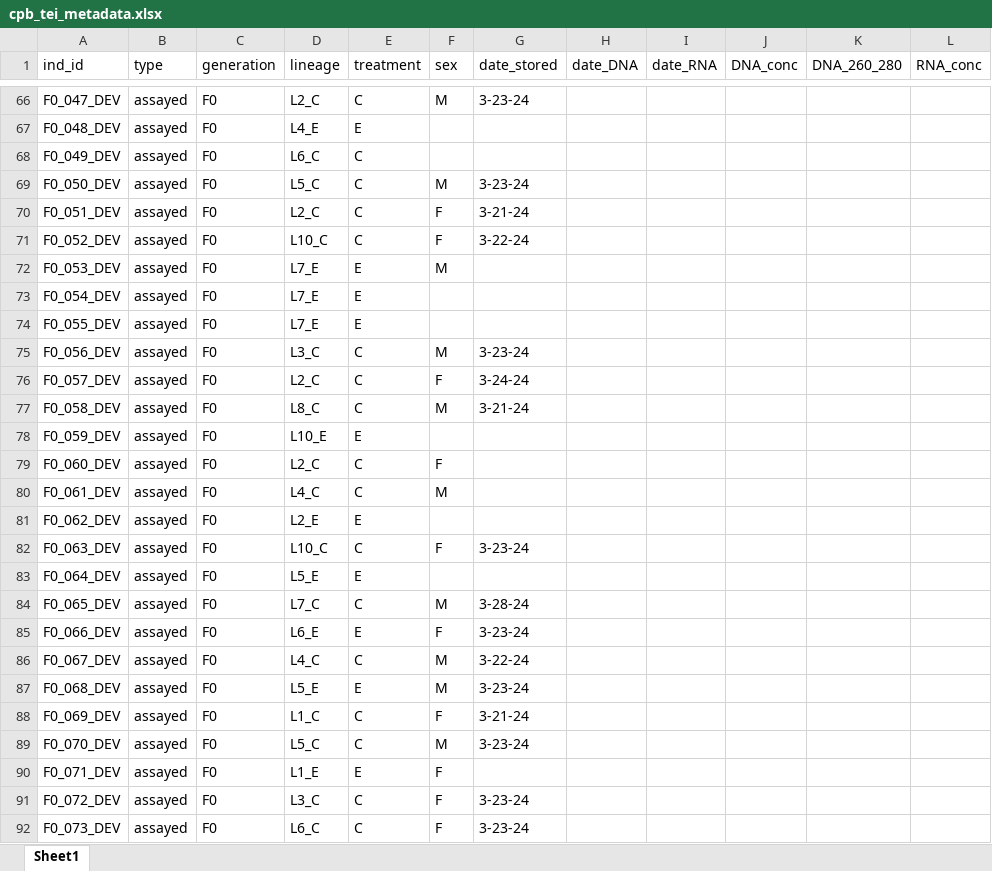
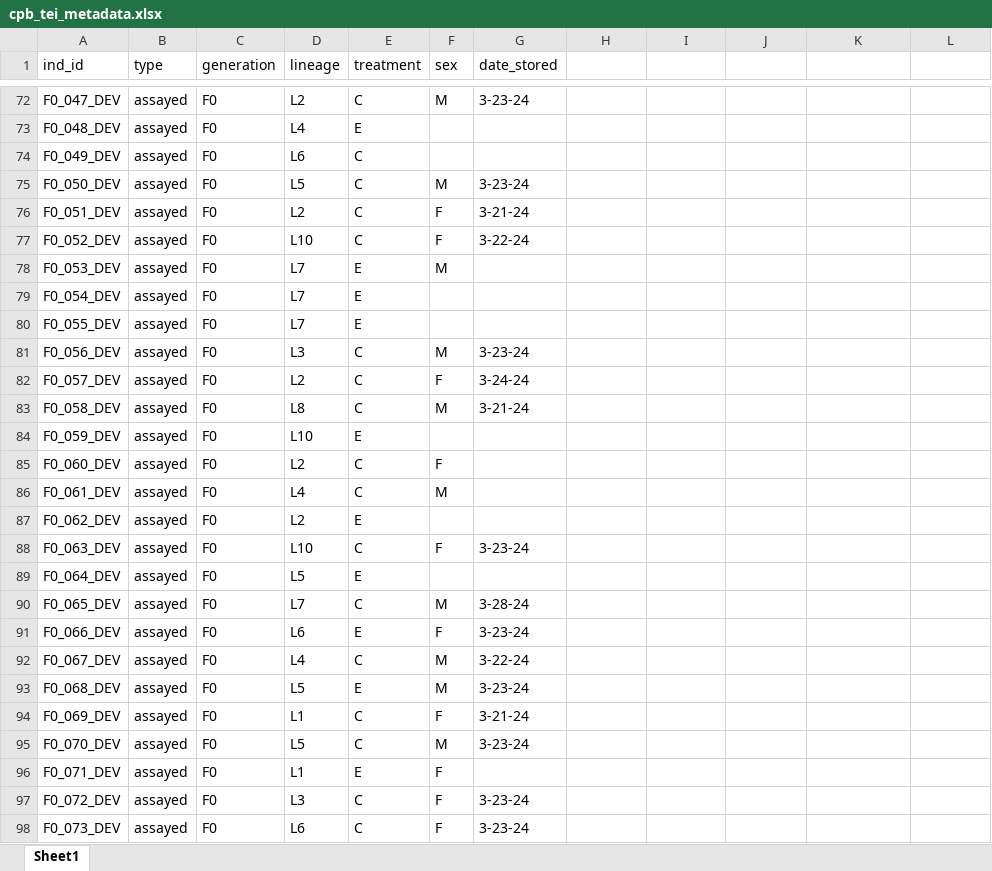
Before and after one commit to jcg5g9/CPB_Phenotype, an Excel workbook: raw_data/cpb_tei_metadata.xlsx, sheet Sheet1, drawn as a sheet; only a part is shown, gaps mark what is left out; values as stored, in another font and other column widths than the file's, no cell formats; charts and pictures not drawn; addresses are those after the commit; the diff covers the shown part only; the diff names each change by its address in the sheet, - before the commit and + after, or states it on an @@ line.

```diff
--- a/raw_data/cpb_tei_metadata.xlsx (sheet Sheet1)
+++ b/raw_data/cpb_tei_metadata.xlsx (sheet Sheet1)
-H1: date_DNA
+H1: (empty)
-I1: date_RNA
+I1: (empty)
-J1: DNA_conc
+J1: (empty)
-K1: DNA_260_280
+K1: (empty)
-L1: RNA_conc
+L1: (empty)
-D72 (lineage): L2_C
+D72 (lineage): L2
-D73 (lineage): L4_E
+D73 (lineage): L4
-D74 (lineage): L6_C
+D74 (lineage): L6
-D75 (lineage): L5_C
+D75 (lineage): L5
-D76 (lineage): L2_C
+D76 (lineage): L2
-D77 (lineage): L10_C
+D77 (lineage): L10
-D78:D80 (lineage): L7_E
+D78:D80 (lineage): L7
-D81 (lineage): L3_C
+D81 (lineage): L3
-D82 (lineage): L2_C
+D82 (lineage): L2
-D83 (lineage): L8_C
+D83 (lineage): L8
-D84 (lineage): L10_E
+D84 (lineage): L10
-D85 (lineage): L2_C
+D85 (lineage): L2
-D86 (lineage): L4_C
+D86 (lineage): L4
-D87 (lineage): L2_E
+D87 (lineage): L2
-D88 (lineage): L10_C
+D88 (lineage): L10
-D89 (lineage): L5_E
+D89 (lineage): L5
-D90 (lineage): L7_C
+D90 (lineage): L7
-D91 (lineage): L6_E
+D91 (lineage): L6
-D92 (lineage): L4_C
+D92 (lineage): L4
-D93 (lineage): L5_E
+D93 (lineage): L5
-D94 (lineage): L1_C
+D94 (lineage): L1
-D95 (lineage): L5_C
+D95 (lineage): L5
-D96 (lineage): L1_E
+D96 (lineage): L1
-D97 (lineage): L3_C
+D97 (lineage): L3
-D98 (lineage): L6_C
+D98 (lineage): L6
```
Also changed, not shown: 60 added rows and 162 edited cells elsewhere in this sheet, cell formats, charts or pictures, raw_data/cpb_tei_phenotype_data.xlsx, 1 other file.
